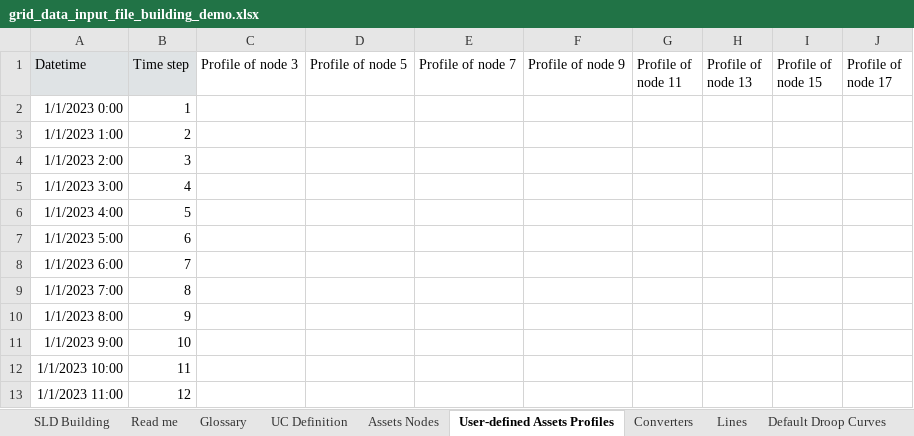
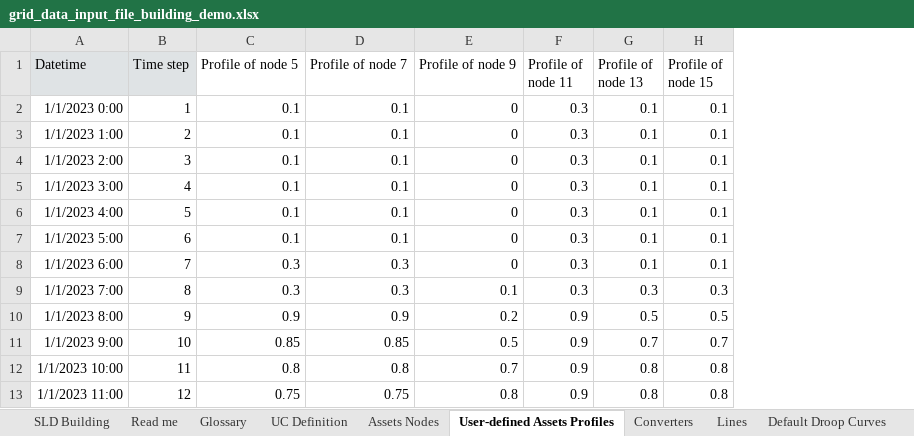
Before and after one commit to SHIFT2DC/dc_design_tool, an Excel workbook: grid_data_input_file_building_demo.xlsx, sheet User-defined Assets Profiles, drawn as a sheet; only a part is shown; values as stored, in another font and other column widths than the file's, no borders; removed rows and columns are numbered as before the commit, all else as after; the diff covers the shown part only; the diff names each change by its address in the sheet, - before the commit and + after, or states it on an @@ line.

```diff
--- a/grid_data_input_file_building_demo.xlsx (sheet User-defined Assets Profiles)
+++ b/grid_data_input_file_building_demo.xlsx (sheet User-defined Assets Profiles)
-column C (Profile of node 3), empty
-column J (Profile of node 17), empty
-C2:C7 (Profile of node 5): (empty)
+C2:C7 (Profile of node 5): 0.1
-D2:D7 (Profile of node 7): (empty)
+D2:D7 (Profile of node 7): 0.1
-E2:E8 (Profile of node 9): (empty)
+E2:E8 (Profile of node 9): 0
-F2:F9 (Profile of node 11): (empty)
+F2:F9 (Profile of node 11): 0.3
-G2:G8 (Profile of node 13): (empty)
+G2:G8 (Profile of node 13): 0.1
-H2:H8 (Profile of node 15): (empty)
+H2:H8 (Profile of node 15): 0.1
-C8:C9 (Profile of node 5): (empty)
+C8:C9 (Profile of node 5): 0.3
-D8:D9 (Profile of node 7): (empty)
+D8:D9 (Profile of node 7): 0.3
-E9 (Profile of node 9): (empty)
+E9 (Profile of node 9): 0.1
-G9 (Profile of node 13): (empty)
+G9 (Profile of node 13): 0.3
-H9 (Profile of node 15): (empty)
+H9 (Profile of node 15): 0.3
-C10 (Profile of node 5): (empty)
+C10 (Profile of node 5): 0.9
-D10 (Profile of node 7): (empty)
+D10 (Profile of node 7): 0.9
-E10 (Profile of node 9): (empty)
+E10 (Profile of node 9): 0.2
-F10:F13 (Profile of node 11): (empty)
+F10:F13 (Profile of node 11): 0.9
-G10 (Profile of node 13): (empty)
+G10 (Profile of node 13): 0.5
-H10 (Profile of node 15): (empty)
+H10 (Profile of node 15): 0.5
-C11 (Profile of node 5): (empty)
+C11 (Profile of node 5): 0.85
-D11 (Profile of node 7): (empty)
+D11 (Profile of node 7): 0.85
-E11 (Profile of node 9): (empty)
+E11 (Profile of node 9): 0.5
-G11 (Profile of node 13): (empty)
+G11 (Profile of node 13): 0.7
-H11 (Profile of node 15): (empty)
+H11 (Profile of node 15): 0.7
-C12 (Profile of node 5): (empty)
+C12 (Profile of node 5): 0.8
-D12 (Profile of node 7): (empty)
+D12 (Profile of node 7): 0.8
-E12 (Profile of node 9): (empty)
+E12 (Profile of node 9): 0.7
-G12:G13 (Profile of node 13): (empty)
+G12:G13 (Profile of node 13): 0.8
-H12:H13 (Profile of node 15): (empty)
+H12:H13 (Profile of node 15): 0.8
-C13 (Profile of node 5): (empty)
+C13 (Profile of node 5): 0.75
-D13 (Profile of node 7): (empty)
+D13 (Profile of node 7): 0.75
-E13 (Profile of node 9): (empty)
+E13 (Profile of node 9): 0.8
```
Also changed, not shown: 216 edited cells elsewhere in this sheet, sheet Default Assets Profiles, sheet Assets Nodes, sheet UC Definition, 9 other files.
